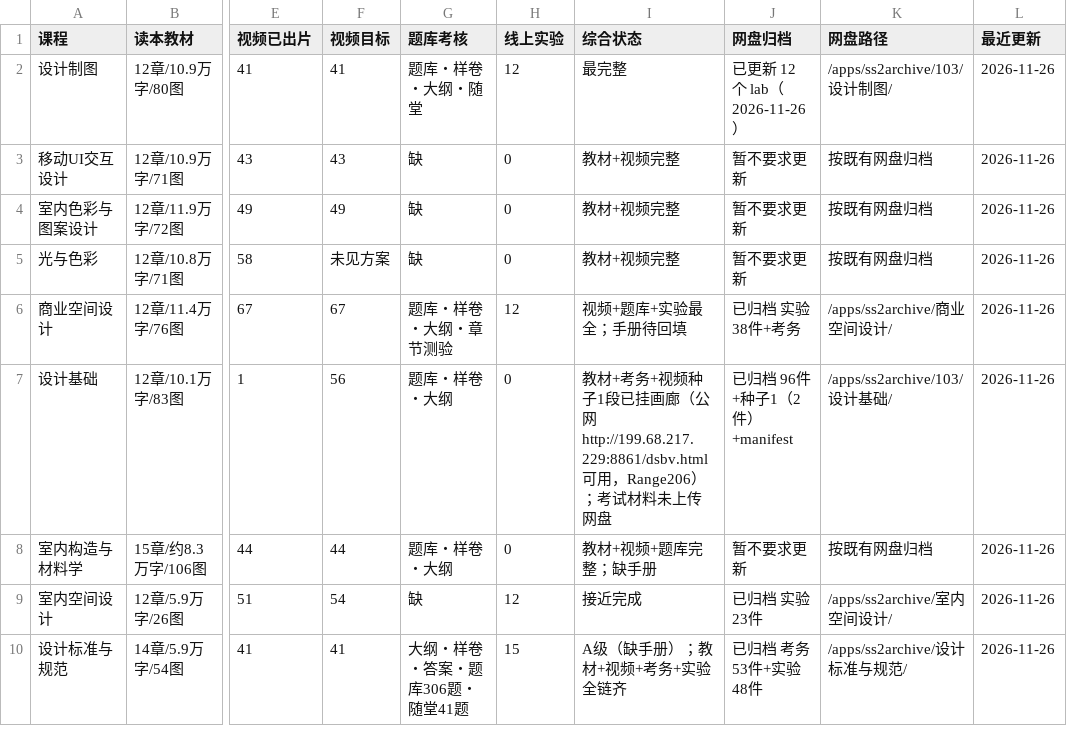
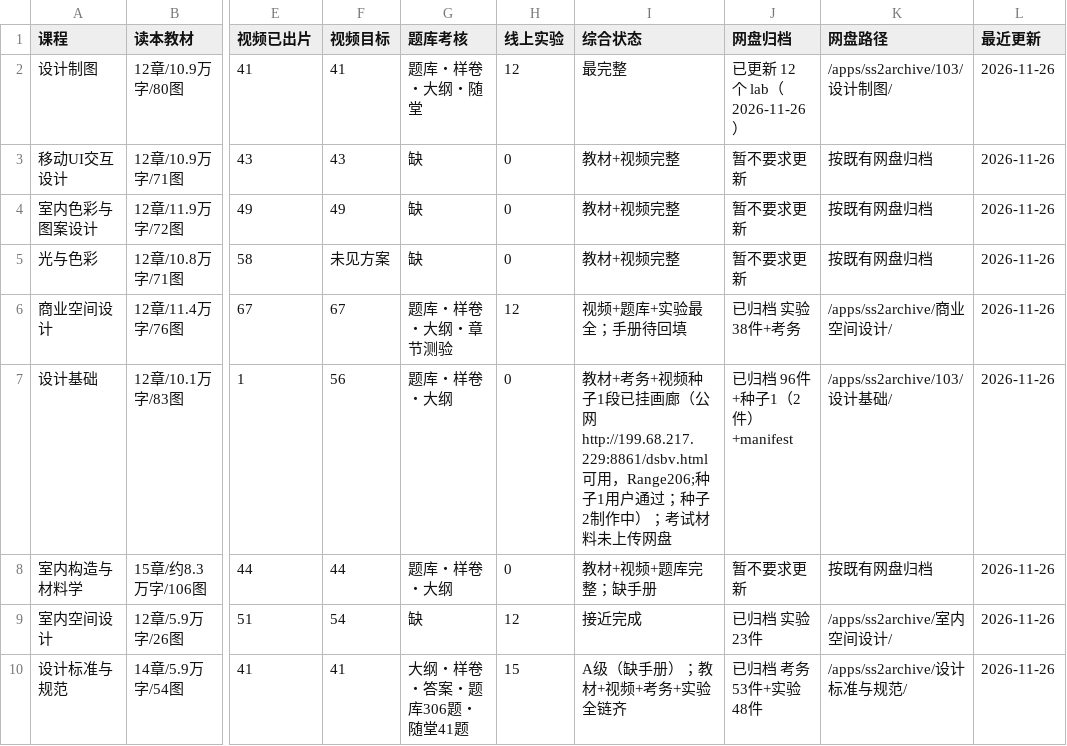
Before and after one commit to itsnone-liu/project-103, a CSV file: 课程课件完成情况台账_v1.csv, drawn as a sheet; only a part is shown, gaps mark what is left out; the diff names each change by its address in the sheet, - before the commit and + after, or states it on an @@ line.

Commit message:
进度：种子1用户通过，启动种子2 dsb-5-05

```diff
--- a/课程课件完成情况台账_v1.csv
+++ b/课程课件完成情况台账_v1.csv
-I7 (综合状态): …http://199.68.217.229:8861/dsbv.html可用，Range206）；考试…
+I7 (综合状态): …http://199.68.217.229:8861/dsbv.html可用，Range206;种子1用户通过；种子2制作中）；考试…
```
Also changed, not shown: 6 other files.
